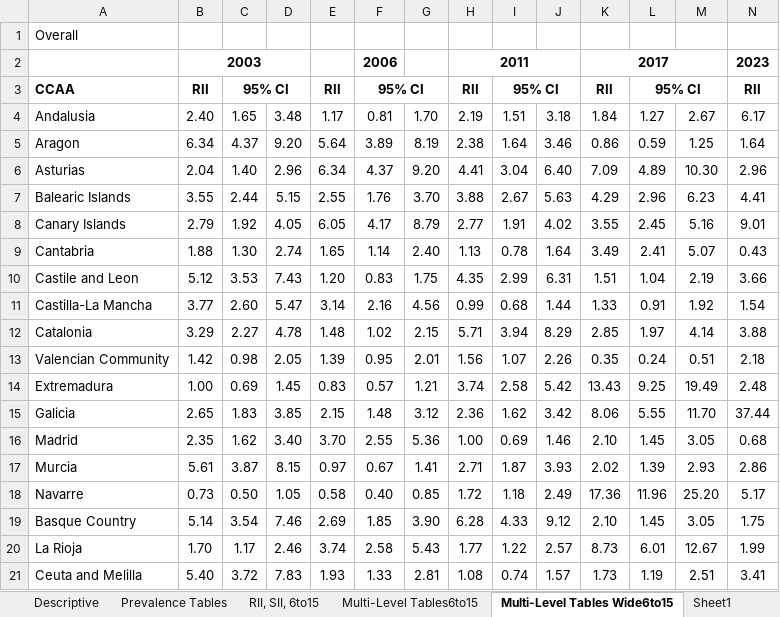
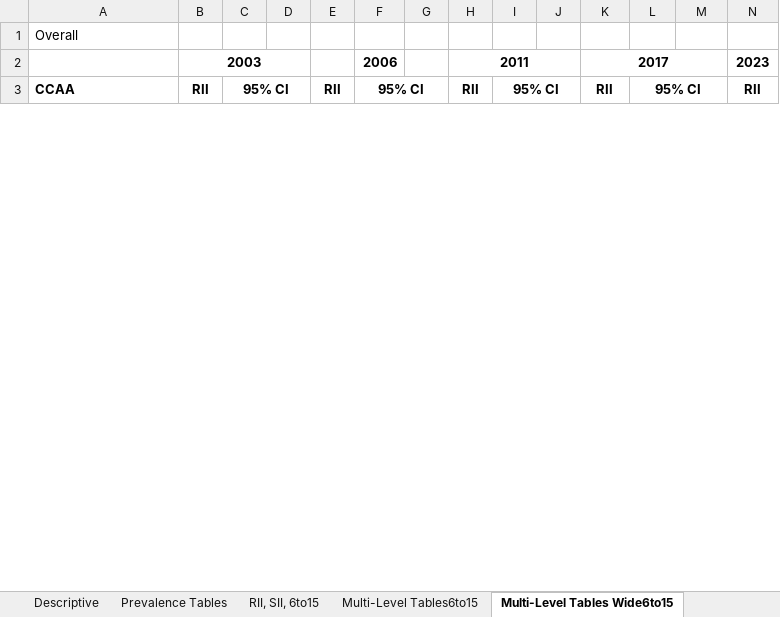
Before and after one commit to EVERYMOVE-Project/Childhood-Inequities-of-Sedentarism, an Excel workbook: Tables/Prevalence+RII+MAIHDA/Tables_22-12_clase_tr_2.xlsx, sheet Multi-Level Tables Wide6to15, drawn as a sheet; only a part is shown; values as stored, in another font and other column widths than the file's, no borders; removed rows and columns are numbered as before the commit, all else as after; rows hold the shown columns only; the diff covers the shown part only; the diff names each change by its address in the sheet, - before the commit and + after, or states it on an @@ line.

Commit message:
saving to excel table re-run analysis using clase_tr_2

```diff
--- a/Tables/Prevalence+RII+MAIHDA/Tables_22-12_clase_tr_2.xlsx (sheet Multi-Level Tables Wide6to15)
+++ b/Tables/Prevalence+RII+MAIHDA/Tables_22-12_clase_tr_2.xlsx (sheet Multi-Level Tables Wide6to15)
-sheet tab: Sheet1
-row 4: Andalusia | 2.40 | 1.65 | 3.48 | 1.17 | 0.81 | 1.70 | 2.19 | 1.51 | 3.18 | 1.84 | 1.27 | 2.67 | 6.17
-row 5: Aragon | 6.34 | 4.37 | 9.20 | 5.64 | 3.89 | 8.19 | 2.38 | 1.64 | 3.46 | 0.86 | 0.59 | 1.25 | 1.64
-row 6: Asturias | 2.04 | 1.40 | 2.96 | 6.34 | 4.37 | 9.20 | 4.41 | 3.04 | 6.40 | 7.09 | 4.89 | 10.30 | 2.96
-row 7: Balearic Islands | 3.55 | 2.44 | 5.15 | 2.55 | 1.76 | 3.70 | 3.88 | 2.67 | 5.63 | 4.29 | 2.96 | 6.23 | 4.41
-row 8: Canary Islands | 2.79 | 1.92 | 4.05 | 6.05 | 4.17 | 8.79 | 2.77 | 1.91 | 4.02 | 3.55 | 2.45 | 5.16 | 9.01
-row 9: Cantabria | 1.88 | 1.30 | 2.74 | 1.65 | 1.14 | 2.40 | 1.13 | 0.78 | 1.64 | 3.49 | 2.41 | 5.07 | 0.43
-row 10: Castile and Leon | 5.12 | 3.53 | 7.43 | 1.20 | 0.83 | 1.75 | 4.35 | 2.99 | 6.31 | 1.51 | 1.04 | 2.19 | 3.66
-row 11: Castilla-La Mancha | 3.77 | 2.60 | 5.47 | 3.14 | 2.16 | 4.56 | 0.99 | 0.68 | 1.44 | 1.33 | 0.91 | 1.92 | 1.54
-row 12: Catalonia | 3.29 | 2.27 | 4.78 | 1.48 | 1.02 | 2.15 | 5.71 | 3.94 | 8.29 | 2.85 | 1.97 | 4.14 | 3.88
-row 13: Valencian Community | 1.42 | 0.98 | 2.05 | 1.39 | 0.95 | 2.01 | 1.56 | 1.07 | 2.26 | 0.35 | 0.24 | 0.51 | 2.18
-row 14: Extremadura | 1.00 | 0.69 | 1.45 | 0.83 | 0.57 | 1.21 | 3.74 | 2.58 | 5.42 | 13.43 | 9.25 | 19.49 | 2.48
-row 15: Galicia | 2.65 | 1.83 | 3.85 | 2.15 | 1.48 | 3.12 | 2.36 | 1.62 | 3.42 | 8.06 | 5.55 | 11.70 | 37.44
-row 16: Madrid | 2.35 | 1.62 | 3.40 | 3.70 | 2.55 | 5.36 | 1.00 | 0.69 | 1.46 | 2.10 | 1.45 | 3.05 | 0.68
-row 17: Murcia | 5.61 | 3.87 | 8.15 | 0.97 | 0.67 | 1.41 | 2.71 | 1.87 | 3.93 | 2.02 | 1.39 | 2.93 | 2.86
-row 18: Navarre | 0.73 | 0.50 | 1.05 | 0.58 | 0.40 | 0.85 | 1.72 | 1.18 | 2.49 | 17.36 | 11.96 | 25.20 | 5.17
-row 19: Basque Country | 5.14 | 3.54 | 7.46 | 2.69 | 1.85 | 3.90 | 6.28 | 4.33 | 9.12 | 2.10 | 1.45 | 3.05 | 1.75
-row 20: La Rioja | 1.70 | 1.17 | 2.46 | 3.74 | 2.58 | 5.43 | 1.77 | 1.22 | 2.57 | 8.73 | 6.01 | 12.67 | 1.99
-row 21: Ceuta and Melilla | 5.40 | 3.72 | 7.83 | 1.93 | 1.33 | 2.81 | 1.08 | 0.74 | 1.57 | 1.73 | 1.19 | 2.51 | 3.41
```
Also changed, not shown: 36 added rows, 18 removed rows and cell formats elsewhere in this sheet, sheet Multi-Level Tables6to15, other sheet tabs.
